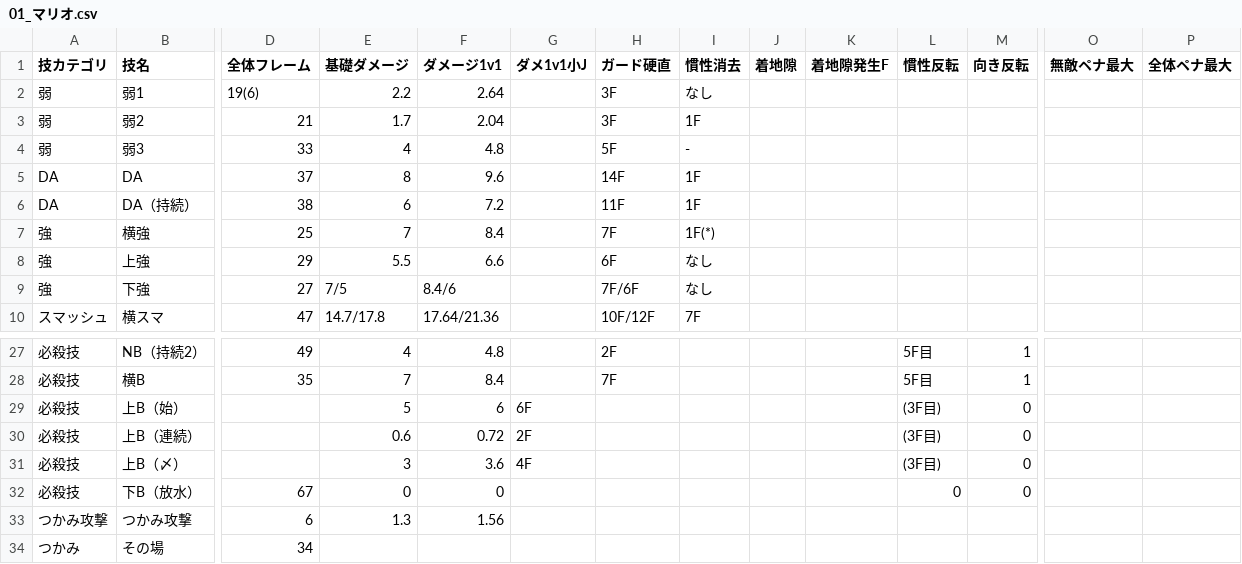
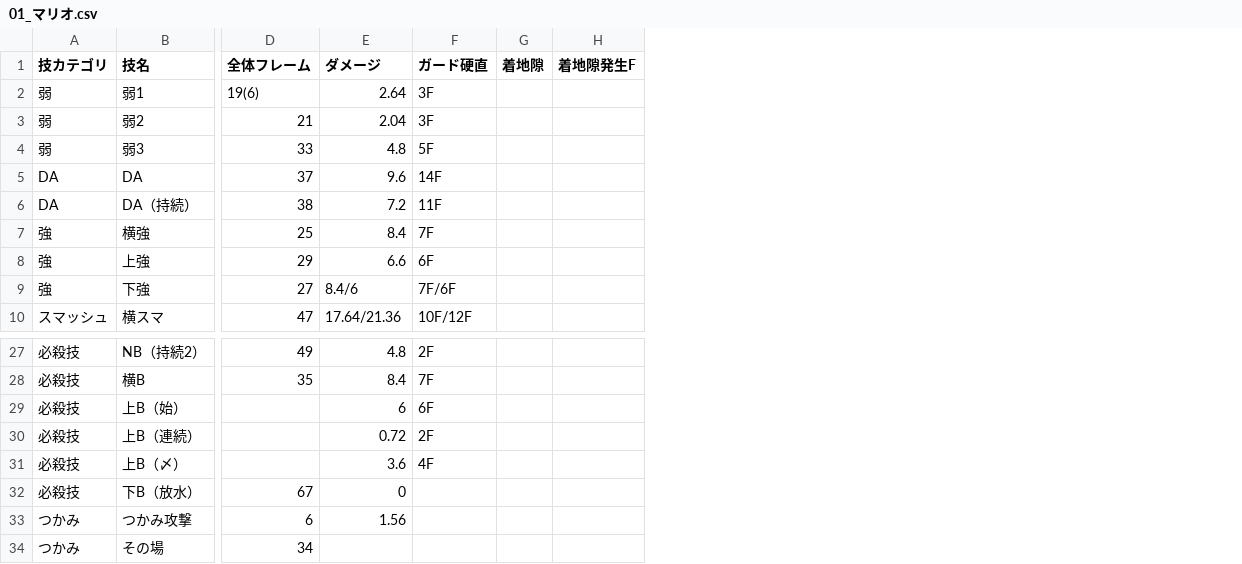
Before and after one commit to kondo0602/smash-frame-bot, a CSV file: src/infrastructure/csv/01_マリオ.csv, drawn as a sheet; only a part is shown, gaps mark what is left out; removed rows and columns are numbered as before the commit, all else as after; the diff covers the shown part only; the diff names each change by its address in the sheet, - before the commit and + after, or states it on an @@ line.

```diff
--- a/src/infrastructure/csv/01_マリオ.csv
+++ b/src/infrastructure/csv/01_マリオ.csv
-column E (基礎ダメージ), rows 2-10: 2.2 | 1.7 | 4 | 8 | 6 | 7 | 5.5 | 7/5 | 14.7/17.8; rows 27-33: 4 | 7 | 5 | 0.6 | 3 | 0 | 1.3
-column G (ダメ1v1小J), rows 29-31: 6F | 2F | 4F
-column I (慣性消去), rows 2-10: なし | 1F | - | 1F | 1F | 1F(*) | なし | なし | 7F
-column L (慣性反転), rows 27-32: 5F目 | 5F目 | (3F目) | (3F目) | (3F目) | 0
-column M (向き反転), rows 27-32: 1 | 1 | 0 | 0 | 0 | 0
-column O (無敵ペナ最大), empty
-column P (全体ペナ最大), empty
-E1: ダメージ1v1
+E1: ダメージ
-F29 (ガード硬直): (empty)
+F29 (ガード硬直): 6F
-F30 (ガード硬直): (empty)
+F30 (ガード硬直): 2F
-F31 (ガード硬直): (empty)
+F31 (ガード硬直): 4F
-A33 (技カテゴリ): つかみ攻撃
+A33 (技カテゴリ): つかみ
```
Also changed, not shown: 32 removed rows elsewhere in this file, 3 other files.
